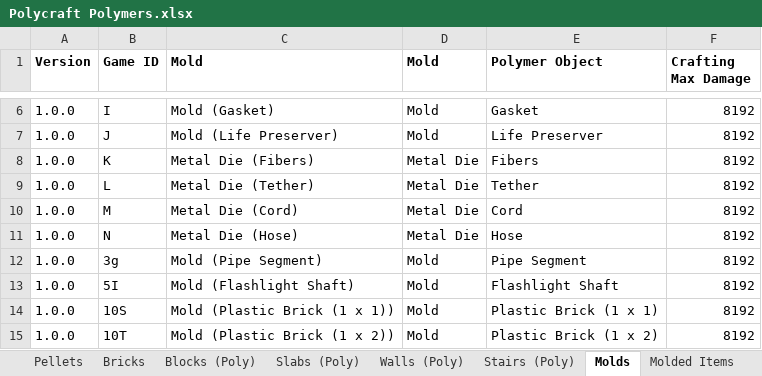
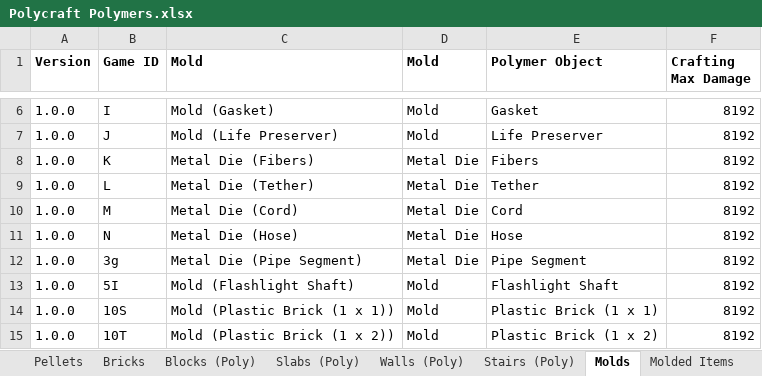
Before and after one commit to PolycraftWorld/polycraft-world, an Excel workbook: config/Polycraft Polymers.xlsx, sheet Molds, drawn as a sheet; only a part is shown, gaps mark what is left out; values as stored, in another font and other column widths than the file's, no borders; the diff names each change by its address in the sheet, - before the commit and + after, or states it on an @@ line.

```diff
--- a/config/Polycraft Polymers.xlsx (sheet Molds)
+++ b/config/Polycraft Polymers.xlsx (sheet Molds)
-C12 (Mold): Mold (Pipe Segment)
+C12 (Mold): Metal Die (Pipe Segment)
-D12 (Mold): Mold
+D12 (Mold): Metal Die
```
Also changed, not shown: sheet Molded Items, config/Polycraft Learning.xlsx, config/Polycraft Materials.xlsx, 5 other files.
